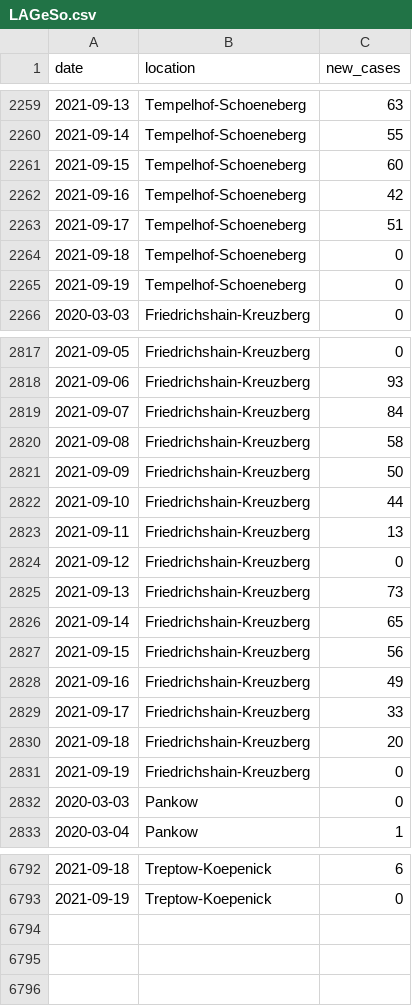
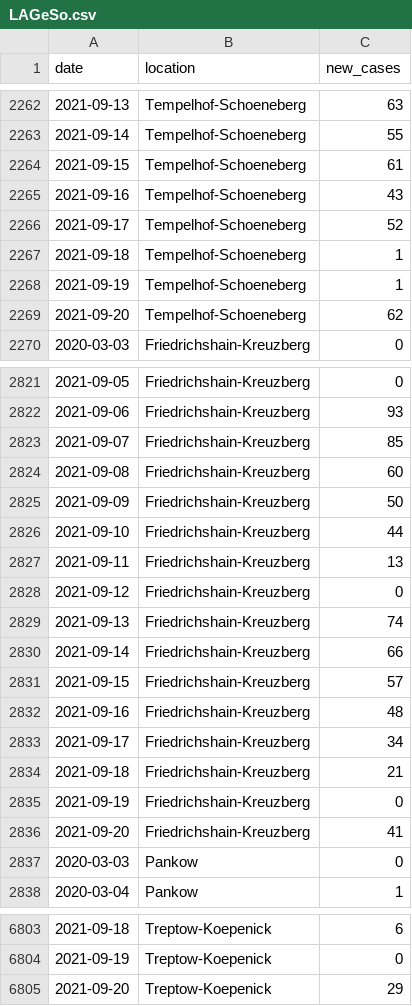
Before and after one commit to bjornpiltz/covid_berlin, a CSV file: LAGeSo.csv, drawn as a sheet; only a part is shown, gaps mark what is left out; the diff covers the shown part only.

Commit message:
Github Action autocommit

```diff
--- a/LAGeSo.csv
+++ b/LAGeSo.csv
@@ -2260,7 +2263,8 @@ date,location,new_cases
 2021-09-14,Tempelhof-Schoeneberg,55
-2021-09-15,Tempelhof-Schoeneberg,60
-2021-09-16,Tempelhof-Schoeneberg,42
-2021-09-17,Tempelhof-Schoeneberg,51
-2021-09-18,Tempelhof-Schoeneberg,0
-2021-09-19,Tempelhof-Schoeneberg,0
+2021-09-15,Tempelhof-Schoeneberg,61
+2021-09-16,Tempelhof-Schoeneberg,43
+2021-09-17,Tempelhof-Schoeneberg,52
+2021-09-18,Tempelhof-Schoeneberg,1
+2021-09-19,Tempelhof-Schoeneberg,1
+2021-09-20,Tempelhof-Schoeneberg,62
 2020-03-03,Friedrichshain-Kreuzberg,0
@@ -2818,4 +2822,4 @@ date,location,new_cases
 2021-09-06,Friedrichshain-Kreuzberg,93
-2021-09-07,Friedrichshain-Kreuzberg,84
-2021-09-08,Friedrichshain-Kreuzberg,58
+2021-09-07,Friedrichshain-Kreuzberg,85
+2021-09-08,Friedrichshain-Kreuzberg,60
 2021-09-09,Friedrichshain-Kreuzberg,50
@@ -2824,9 +2828,10 @@ date,location,new_cases
 2021-09-12,Friedrichshain-Kreuzberg,0
-2021-09-13,Friedrichshain-Kreuzberg,73
-2021-09-14,Friedrichshain-Kreuzberg,65
-2021-09-15,Friedrichshain-Kreuzberg,56
-2021-09-16,Friedrichshain-Kreuzberg,49
-2021-09-17,Friedrichshain-Kreuzberg,33
-2021-09-18,Friedrichshain-Kreuzberg,20
+2021-09-13,Friedrichshain-Kreuzberg,74
+2021-09-14,Friedrichshain-Kreuzberg,66
+2021-09-15,Friedrichshain-Kreuzberg,57
+2021-09-16,Friedrichshain-Kreuzberg,48
+2021-09-17,Friedrichshain-Kreuzberg,34
+2021-09-18,Friedrichshain-Kreuzberg,21
 2021-09-19,Friedrichshain-Kreuzberg,0
+2021-09-20,Friedrichshain-Kreuzberg,41
 2020-03-03,Pankow,0
@@ -6793 +6804,2 @@ date,location,new_cases
 2021-09-19,Treptow-Koepenick,0
+2021-09-20,Treptow-Koepenick,29
```
Also changed, not shown: 9 added rows and 45 edited cells elsewhere in this file.
